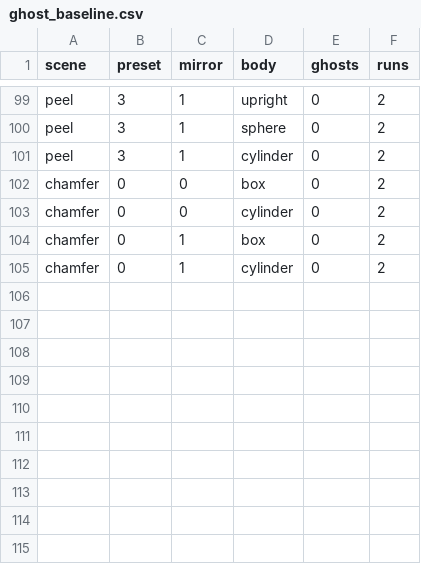
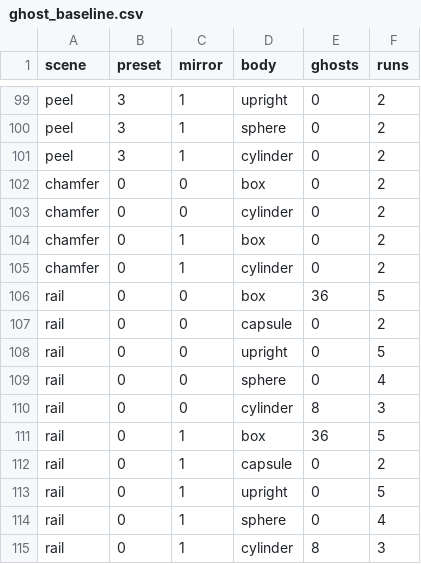
Before and after one commit to erincatto/box3d, a CSV file: benchmark/ghost_baseline.csv, drawn as a sheet; only a part is shown, gaps mark what is left out; the diff names each change by its address in the sheet, - before the commit and + after, or states it on an @@ line.

Commit message:
add a small amount of debug data to manifolds refine edge contact rule

```diff
--- a/benchmark/ghost_baseline.csv
+++ b/benchmark/ghost_baseline.csv
+row 106: rail | 0 | 0 | box | 36 | 5
+row 107: rail | 0 | 0 | capsule | 0 | 2
+row 108: rail | 0 | 0 | upright | 0 | 5
+row 109: rail | 0 | 0 | sphere | 0 | 4
+row 110: rail | 0 | 0 | cylinder | 8 | 3
+row 111: rail | 0 | 1 | box | 36 | 5
+row 112: rail | 0 | 1 | capsule | 0 | 2
+row 113: rail | 0 | 1 | upright | 0 | 5
+row 114: rail | 0 | 1 | sphere | 0 | 4
+row 115: rail | 0 | 1 | cylinder | 8 | 3
```
Also changed, not shown: benchmark/ghost_baseline_hf.csv, 11 other files.
